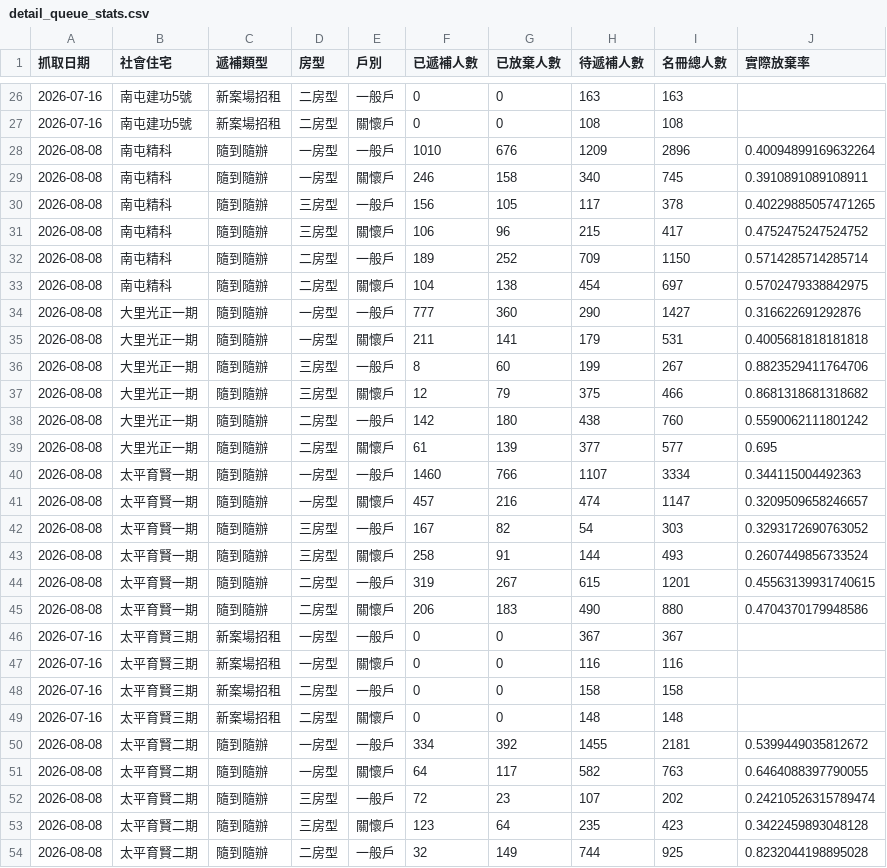
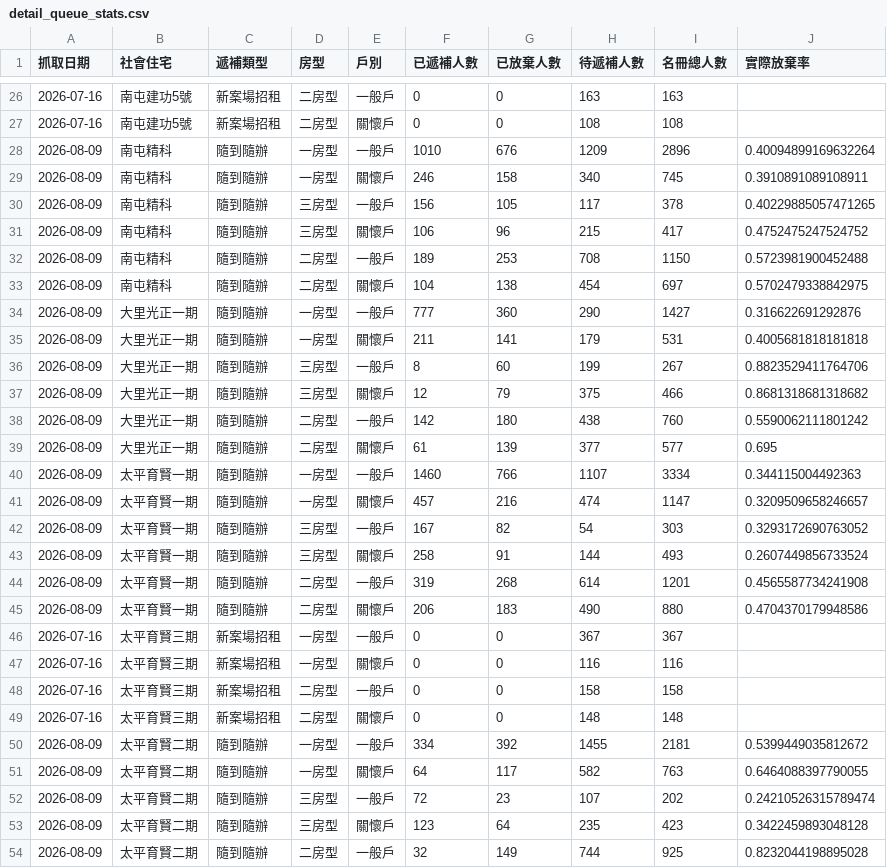
Before and after one commit to abula56/social_housing_tracker, a CSV file: detail_queue_stats.csv, drawn as a sheet; only a part is shown, gaps mark what is left out; the diff covers the shown part only.

```diff
--- a/detail_queue_stats.csv
+++ b/detail_queue_stats.csv
@@ -27,20 +27,20 @@
 2026-07-16,南屯建功5號,新案場招租,二房型,關懷戶,0,0,108,108,
-2026-08-08,南屯精科,隨到隨辦,一房型,一般戶,1010,676,1209,2896,0.40094899169632264
-2026-08-08,南屯精科,隨到隨辦,一房型,關懷戶,246,158,340,745,0.3910891089108911
-2026-08-08,南屯精科,隨到隨辦,三房型,一般戶,156,105,117,378,0.40229885057471265
-2026-08-08,南屯精科,隨到隨辦,三房型,關懷戶,106,96,215,417,0.4752475247524752
-2026-08-08,南屯精科,隨到隨辦,二房型,一般戶,189,252,709,1150,0.5714285714285714
-2026-08-08,南屯精科,隨到隨辦,二房型,關懷戶,104,138,454,697,0.5702479338842975
-2026-08-08,大里光正一期,隨到隨辦,一房型,一般戶,777,360,290,1427,0.316622691292876
-2026-08-08,大里光正一期,隨到隨辦,一房型,關懷戶,211,141,179,531,0.4005681818181818
-2026-08-08,大里光正一期,隨到隨辦,三房型,一般戶,8,60,199,267,0.8823529411764706
-2026-08-08,大里光正一期,隨到隨辦,三房型,關懷戶,12,79,375,466,0.8681318681318682
-2026-08-08,大里光正一期,隨到隨辦,二房型,一般戶,142,180,438,760,0.5590062111801242
-2026-08-08,大里光正一期,隨到隨辦,二房型,關懷戶,61,139,377,577,0.695
-2026-08-08,太平育賢一期,隨到隨辦,一房型,一般戶,1460,766,1107,3334,0.344115004492363
-2026-08-08,太平育賢一期,隨到隨辦,一房型,關懷戶,457,216,474,1147,0.3209509658246657
-2026-08-08,太平育賢一期,隨到隨辦,三房型,一般戶,167,82,54,303,0.3293172690763052
-2026-08-08,太平育賢一期,隨到隨辦,三房型,關懷戶,258,91,144,493,0.2607449856733524
-2026-08-08,太平育賢一期,隨到隨辦,二房型,一般戶,319,267,615,1201,0.45563139931740615
-2026-08-08,太平育賢一期,隨到隨辦,二房型,關懷戶,206,183,490,880,0.4704370179948586
+2026-08-09,南屯精科,隨到隨辦,一房型,一般戶,1010,676,1209,2896,0.40094899169632264
+2026-08-09,南屯精科,隨到隨辦,一房型,關懷戶,246,158,340,745,0.3910891089108911
+2026-08-09,南屯精科,隨到隨辦,三房型,一般戶,156,105,117,378,0.40229885057471265
+2026-08-09,南屯精科,隨到隨辦,三房型,關懷戶,106,96,215,417,0.4752475247524752
+2026-08-09,南屯精科,隨到隨辦,二房型,一般戶,189,253,708,1150,0.5723981900452488
+2026-08-09,南屯精科,隨到隨辦,二房型,關懷戶,104,138,454,697,0.5702479338842975
+2026-08-09,大里光正一期,隨到隨辦,一房型,一般戶,777,360,290,1427,0.316622691292876
+2026-08-09,大里光正一期,隨到隨辦,一房型,關懷戶,211,141,179,531,0.4005681818181818
+2026-08-09,大里光正一期,隨到隨辦,三房型,一般戶,8,60,199,267,0.8823529411764706
+2026-08-09,大里光正一期,隨到隨辦,三房型,關懷戶,12,79,375,466,0.8681318681318682
+2026-08-09,大里光正一期,隨到隨辦,二房型,一般戶,142,180,438,760,0.5590062111801242
+2026-08-09,大里光正一期,隨到隨辦,二房型,關懷戶,61,139,377,577,0.695
+2026-08-09,太平育賢一期,隨到隨辦,一房型,一般戶,1460,766,1107,3334,0.344115004492363
+2026-08-09,太平育賢一期,隨到隨辦,一房型,關懷戶,457,216,474,1147,0.3209509658246657
+2026-08-09,太平育賢一期,隨到隨辦,三房型,一般戶,167,82,54,303,0.3293172690763052
+2026-08-09,太平育賢一期,隨到隨辦,三房型,關懷戶,258,91,144,493,0.2607449856733524
+2026-08-09,太平育賢一期,隨到隨辦,二房型,一般戶,319,268,614,1201,0.4565587734241908
+2026-08-09,太平育賢一期,隨到隨辦,二房型,關懷戶,206,183,490,880,0.4704370179948586
 2026-07-16,太平育賢三期,新案場招租,一房型,一般戶,0,0,367,367,
@@ -49,6 +49,6 @@
 2026-07-16,太平育賢三期,新案場招租,二房型,關懷戶,0,0,148,148,
-2026-08-08,太平育賢二期,隨到隨辦,一房型,一般戶,334,392,1455,2181,0.5399449035812672
-2026-08-08,太平育賢二期,隨到隨辦,一房型,關懷戶,64,117,582,763,0.6464088397790055
-2026-08-08,太平育賢二期,隨到隨辦,三房型,一般戶,72,23,107,202,0.24210526315789474
-2026-08-08,太平育賢二期,隨到隨辦,三房型,關懷戶,123,64,235,423,0.3422459893048128
-2026-08-08,太平育賢二期,隨到隨辦,二房型,一般戶,32,149,744,925,0.8232044198895028
+2026-08-09,太平育賢二期,隨到隨辦,一房型,一般戶,334,392,1455,2181,0.5399449035812672
+2026-08-09,太平育賢二期,隨到隨辦,一房型,關懷戶,64,117,582,763,0.6464088397790055
+2026-08-09,太平育賢二期,隨到隨辦,三房型,一般戶,72,23,107,202,0.24210526315789474
+2026-08-09,太平育賢二期,隨到隨辦,三房型,關懷戶,123,64,235,423,0.3422459893048128
+2026-08-09,太平育賢二期,隨到隨辦,二房型,一般戶,32,149,744,925,0.8232044198895028
```
Also changed, not shown: 60 edited cells elsewhere in this file, queue_event_log.csv, 3 other files.
